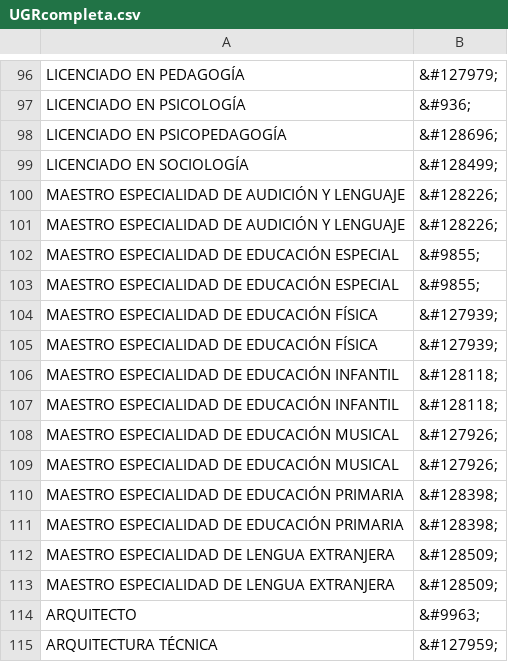
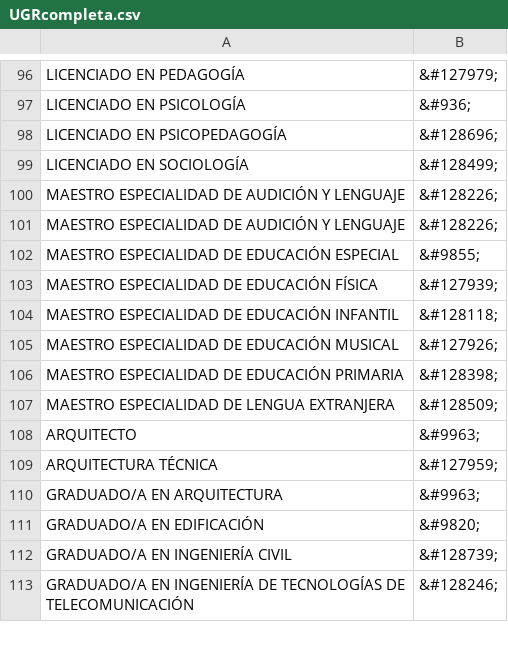
Before and after one commit to robertohueso/carreras-en-cifras, a CSV file: simbolos/UGRcompleta.csv, drawn as a sheet; only a part is shown, gaps mark what is left out; the shorter side is filled out with more unchanged rows; the diff names each change by its address in the sheet, - before the commit and + after, or states it on an @@ line.

Commit message:
quitando duplicados

```diff
--- a/simbolos/UGRcompleta.csv
+++ b/simbolos/UGRcompleta.csv
-row 103: MAESTRO ESPECIALIDAD DE EDUCACIÓN ESPECIAL | &#9855;
-row 104: MAESTRO ESPECIALIDAD DE EDUCACIÓN FÍSICA | &#127939;
-row 107: MAESTRO ESPECIALIDAD DE EDUCACIÓN INFANTIL | &#128118;
-row 108: MAESTRO ESPECIALIDAD DE EDUCACIÓN MUSICAL | &#127926;
-row 111: MAESTRO ESPECIALIDAD DE EDUCACIÓN PRIMARIA | &#128398;
-row 112: MAESTRO ESPECIALIDAD DE LENGUA EXTRANJERA | &#128509;
```
